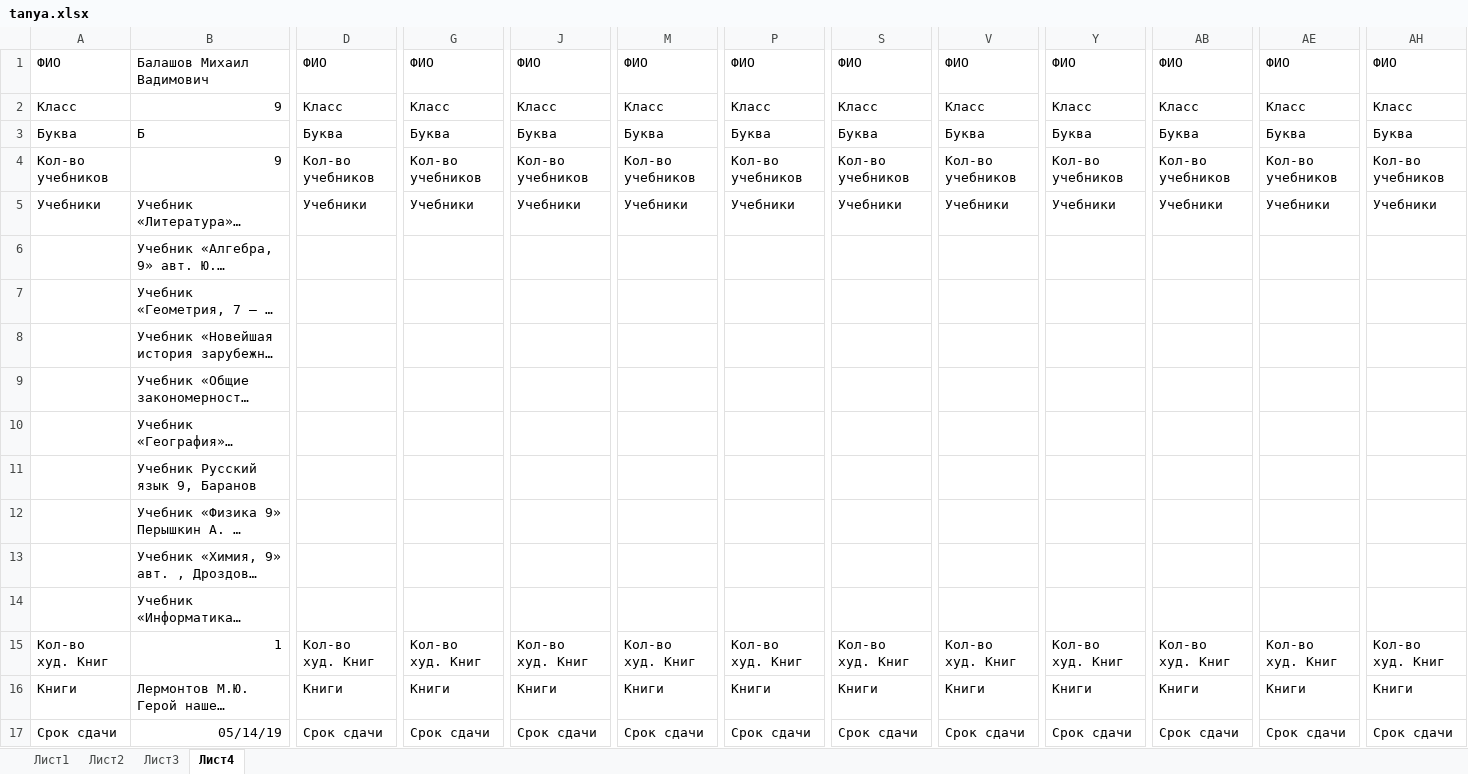
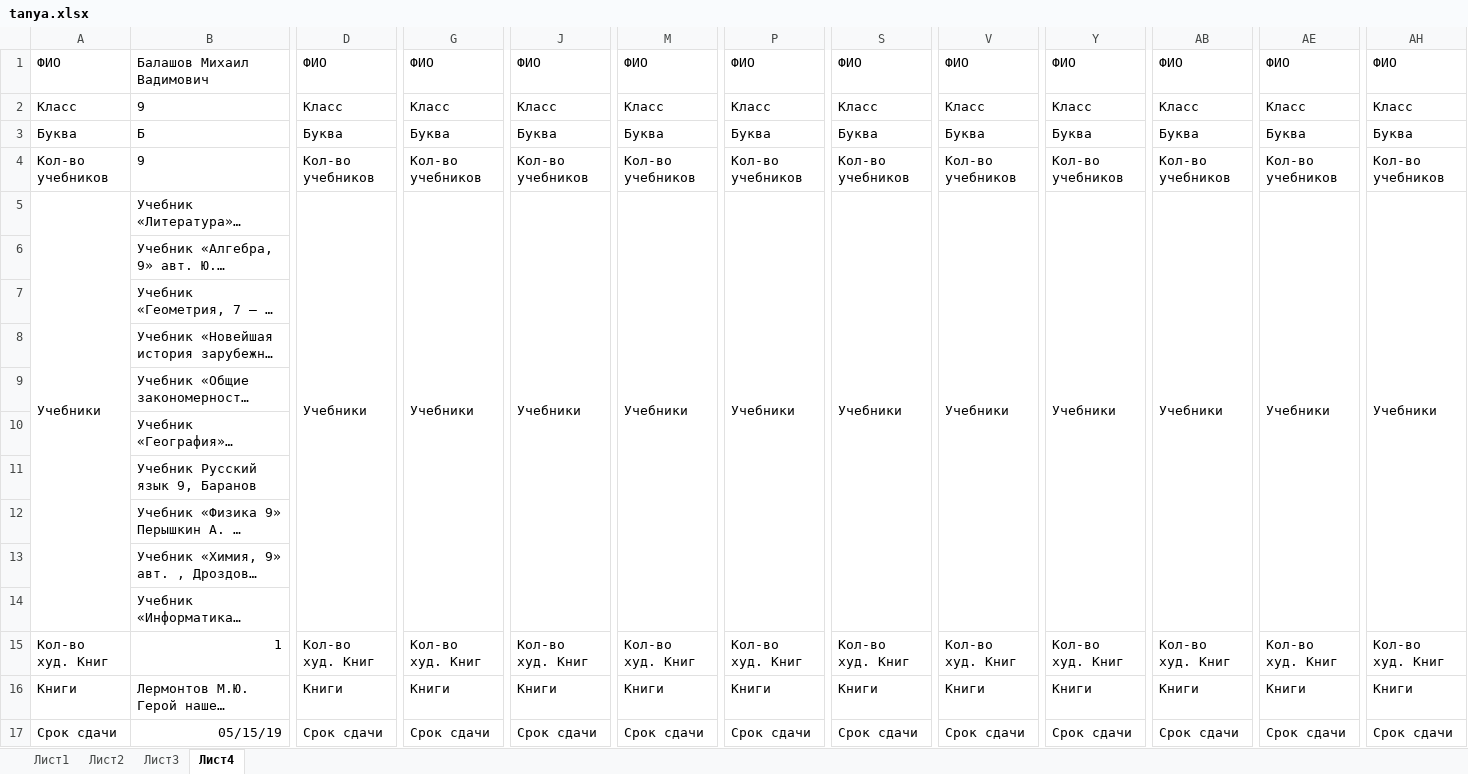
Before and after one commit to nagayev/school-library-automation, an Excel workbook: tanya.xlsx, sheet Лист4, drawn as a sheet; only a part is shown, gaps mark what is left out; long unchanged cells end in …; values as stored, in another font and other column widths than the file's, no borders; the diff covers the shown part only; the diff names each change by its address in the sheet, - before the commit and + after, or states it on an @@ line.

Commit message:
Update table

```diff
--- a/tanya.xlsx (sheet Лист4)
+++ b/tanya.xlsx (sheet Лист4)
-B2 alignment: right
+B2 alignment: left
-B4 alignment: right
+B4 alignment: left
+A5:A14 merged
+D5:D14 merged
+G5:G14 merged
+J5:J14 merged
+M5:M14 merged
+P5:P14 merged
+S5:S14 merged
+V5:V14 merged
+Y5:Y14 merged
+AB5:AB14 merged
+AE5:AE14 merged
+AH5:AH14 merged
-B17: 05/14/19
+B17: 05/15/19
```
Also changed, not shown: 25 edited cells and merged cells elsewhere in this sheet.
